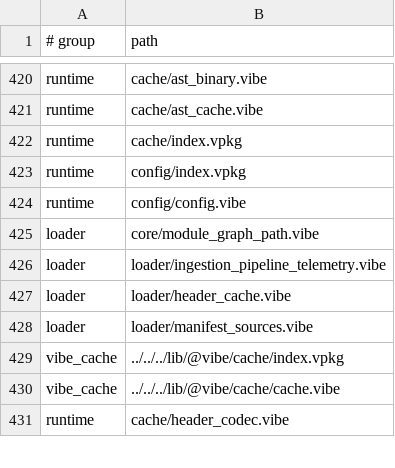
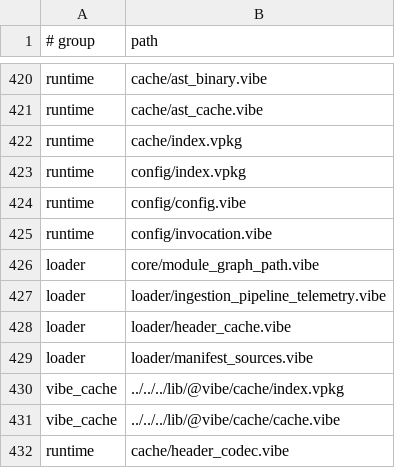
Before and after one commit to mizchi/vibe-lang, a TSV file: lib/@vibe/compiler/compiler_sources_manifest.tsv, drawn as a sheet; only a part is shown, gaps mark what is left out; the diff names each change by its address in the sheet, - before the commit and + after, or states it on an @@ line.

Commit message:
refactor: scope flat-source RC target flags with Config (#3818)

```diff
--- a/lib/@vibe/compiler/compiler_sources_manifest.tsv
+++ b/lib/@vibe/compiler/compiler_sources_manifest.tsv
+row 425: runtime | config/invocation.vibe
```
Also changed, not shown: 22 other files.
